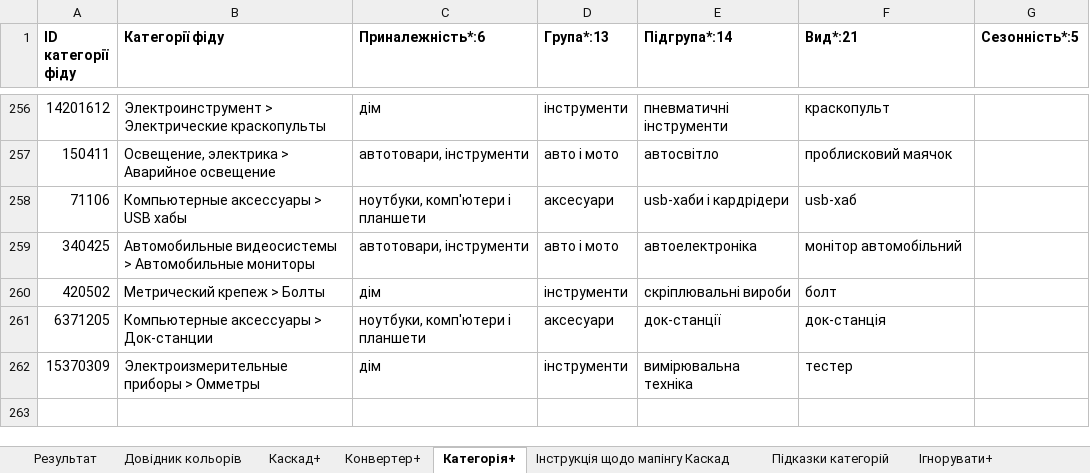
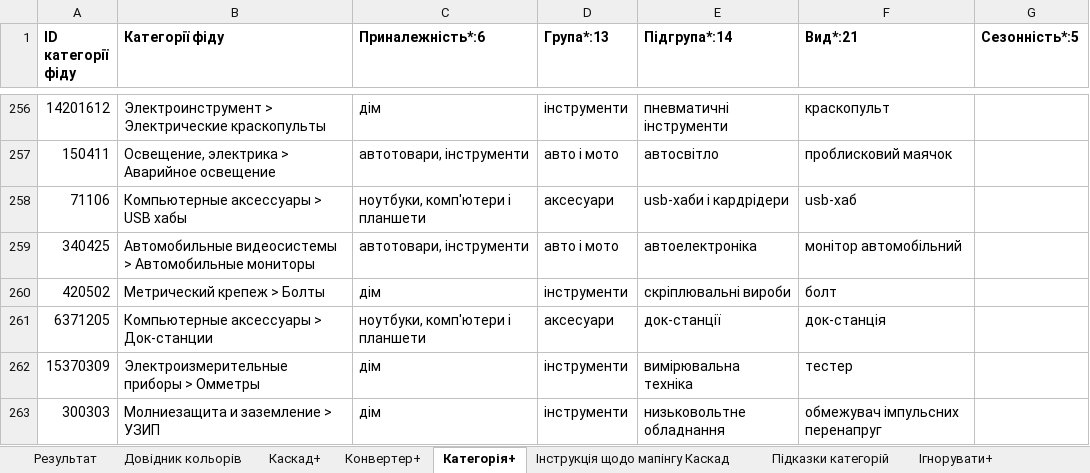
Before and after one commit to oniks98/price-feed-pipeline, an Excel workbook: data/markets/mappings.xlsx, sheet Категорія+, drawn as a sheet; only a part is shown, gaps mark what is left out; values as stored, in another font and other column widths than the file's, no borders; the diff names each change by its address in the sheet, - before the commit and + after, or states it on an @@ line.

```diff
--- a/data/markets/mappings.xlsx (sheet Категорія+)
+++ b/data/markets/mappings.xlsx (sheet Категорія+)
+row 263: 300303 | Молниезащита и заземление > УЗИП | дім | інструменти | низьковольтне обладнання | обмежувач імпульсних перенапруг
```
Also changed, not shown: data/markets/rozetka_mappings.xlsx, 5 other files.
